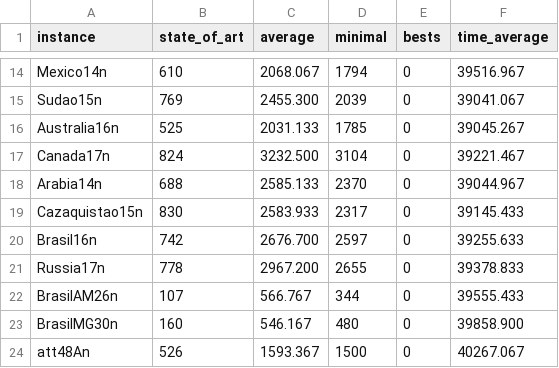
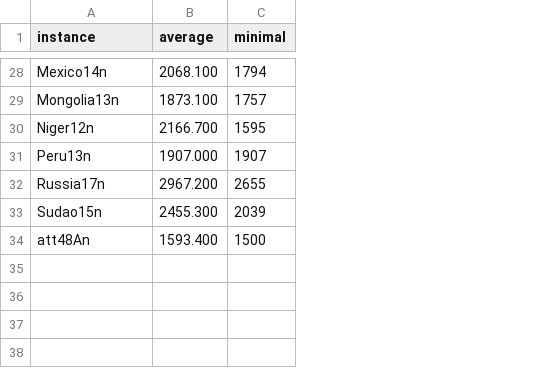
Before and after one commit to TiagoFunkUdescCeavi/MemPlas-And-Path-Relinking, a CSV file: Logs/Results/operators_local_search_n.csv, drawn as a sheet; only a part is shown, gaps mark what is left out; removed rows and columns are numbered as before the commit, all else as after; the diff covers the shown part only; the diff names each change by its address in the sheet, - before the commit and + after, or states it on an @@ line.

```diff
--- a/Logs/Results/operators_local_search_n.csv
+++ b/Logs/Results/operators_local_search_n.csv
-column B (state_of_art), rows 14-15: 610 | 769; row 24: 526
-column E (bests), rows 14-15: 0 | 0; row 24: 0
-column F (time_average), rows 14-15: 39516.967 | 39041.067; row 24: 40267.067
-B28 (average): 2068.067
+B28 (average): 2068.100
+row 29: Mongolia13n | 1873.100 | 1757
+row 30: Niger12n | 2166.700 | 1595
+row 31: Peru13n | 1907.000 | 1907
@@ row 21 moved to row 32: Russia17n @@
-row 16: Australia16n | 525 | 2031.133 | 1785 | 0 | 39045.267
@@ row 17 moved to row 13: Canada17n @@
-row 18: Arabia14n | 688 | 2585.133 | 2370 | 0 | 39044.967
-row 19: Cazaquistao15n | 830 | 2583.933 | 2317 | 0 | 39145.433
@@ row 20 moved to row 9: Brasil16n @@
-row 22: BrasilAM26n | 107 | 566.767 | 344 | 0 | 39555.433
-row 23: BrasilMG30n | 160 | 546.167 | 480 | 0 | 39858.900
-B34 (average): 1593.367
+B34 (average): 1593.400
```
Also changed, not shown: 19 added rows, 7 removed rows and 2 moved rows elsewhere in this file, Logs/Results/memplas_e.csv, Logs/Results/memplas_n.csv, 12 other files.
